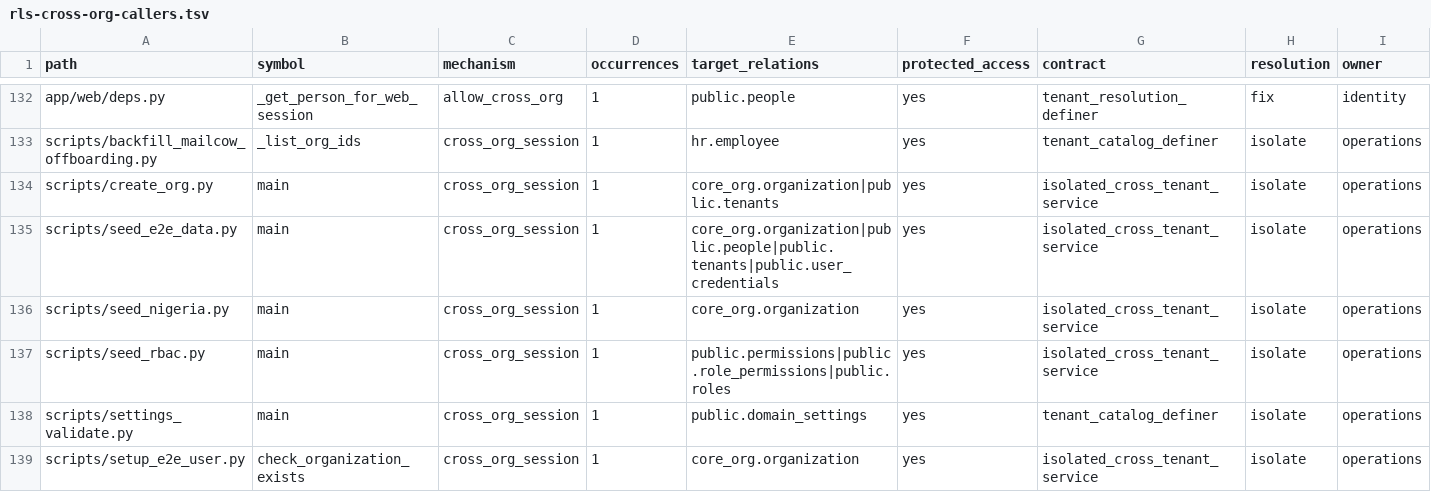
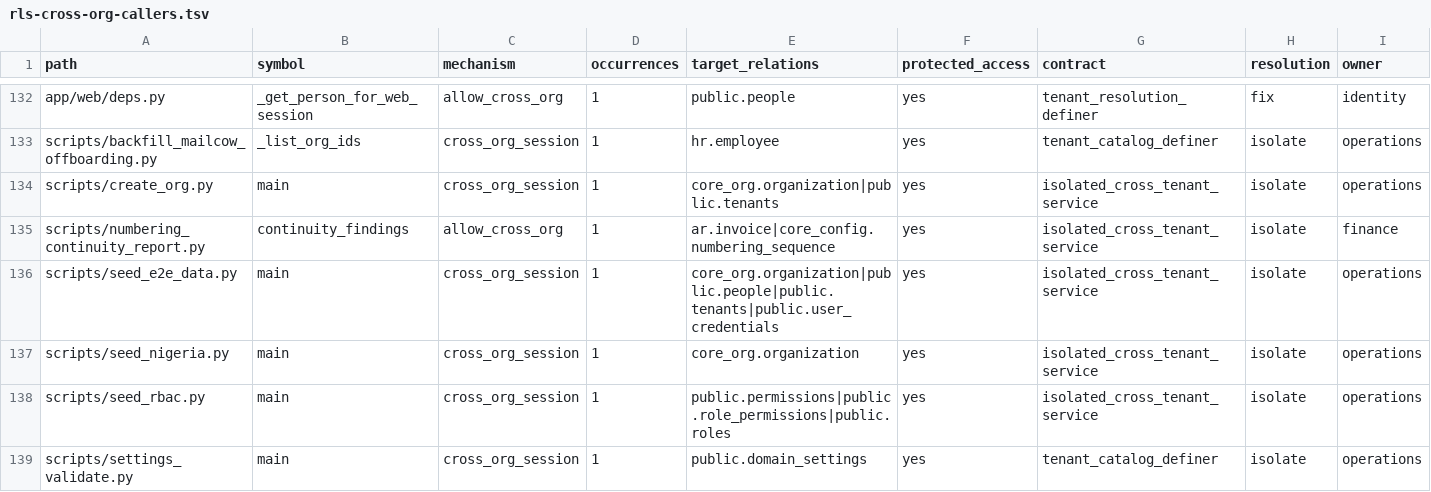
Before and after one commit to michaelayoade/dotmac_erp, a TSV file: docs/inventories/rls-cross-org-callers.tsv, drawn as a sheet; only a part is shown, gaps mark what is left out; the shorter side is filled out with more unchanged rows; rows hold the shown columns only; the diff names each change by its address in the sheet, - before the commit and + after, or states it on an @@ line.

Commit message:
fix(scripts): run numbering continuity scan under allow_cross_org (#745)
* fix(scripts): run numbering continuity scan under allow_cross_org

* chore(rls): disposition continuity report cross-org caller (isolate census 18->19, blocker baseline 48->49)

* test(rls): record app_user reachability expectation for core_config.numbering_sequence

```diff
--- a/docs/inventories/rls-cross-org-callers.tsv
+++ b/docs/inventories/rls-cross-org-callers.tsv
+row 135: scripts/numbering_continuity_report.py | continuity_findings | allow_cross_org | 1 | ar.invoice|core_config.numbering_sequence | yes | isolated_cross_tenant_service | isolate | finance
```
Also changed, not shown: 4 other files.
